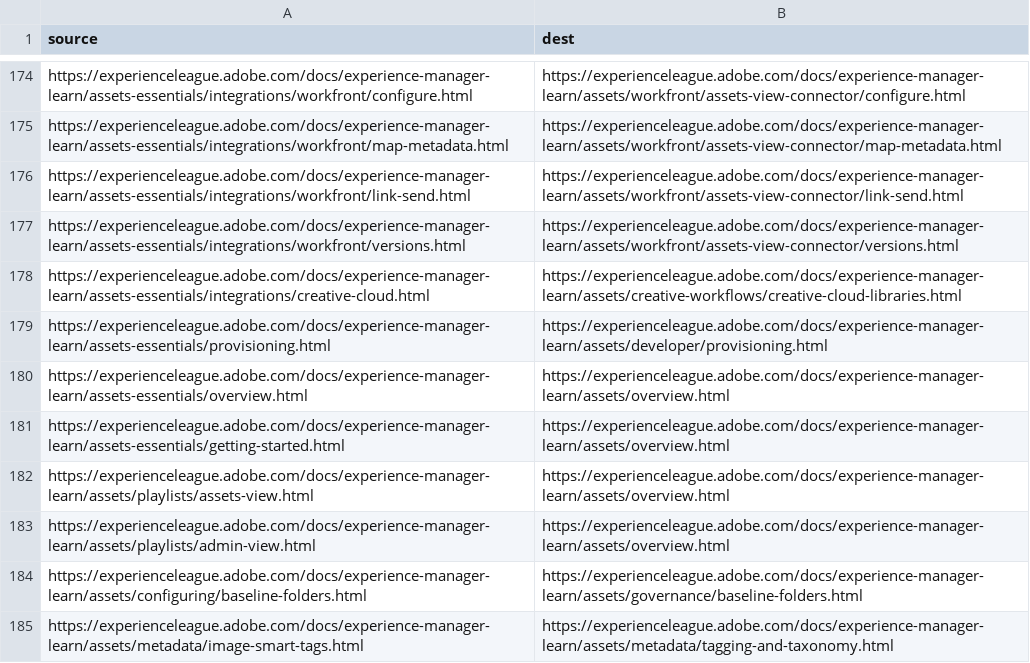
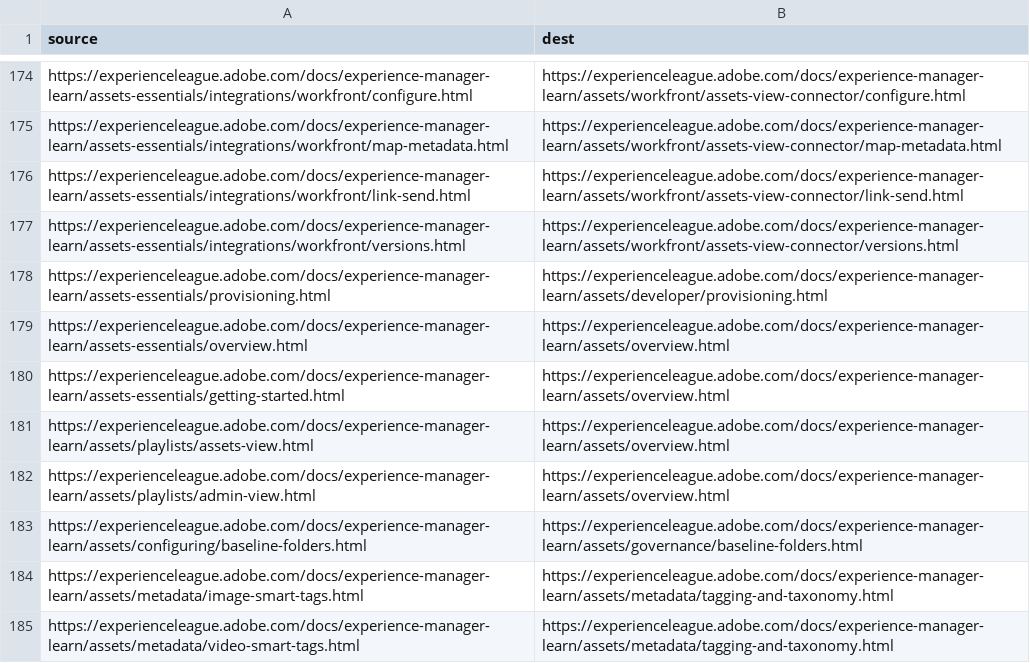
Before and after one commit to AdobeDocs/experience-manager-learn.en, a CSV file: redirects.csv, drawn as a sheet; only a part is shown, gaps mark what is left out; the shorter side is filled out with more unchanged rows.

Commit message:
Removed AEM Assets CC Libraries page as this is no longer supported (#1937)
Co-authored-by: Sachin Mali <smali@adobe.com>

```diff
--- a/redirects.csv
+++ b/redirects.csv
@@ -177,3 +177,2 @@ https://experienceleague.adobe.com/docs/experience-manager-learn/assets-essentia
 https://experienceleague.adobe.com/docs/experience-manager-learn/assets-essentials/integrations/workfront/versions.html,https://experienceleague.adobe.com/docs/experience-manager-learn/assets/workfront/assets-view-connector/versions.html
-https://experienceleague.adobe.com/docs/experience-manager-learn/assets-essentials/integrations/creative-cloud.html,https://experienceleague.adobe.com/docs/experience-manager-learn/assets/creative-workflows/creative-cloud-libraries.html
 https://experienceleague.adobe.com/docs/experience-manager-learn/assets-essentials/provisioning.html,https://experienceleague.adobe.com/docs/experience-manager-learn/assets/developer/provisioning.html
```
Also changed, not shown: 2 other files.
